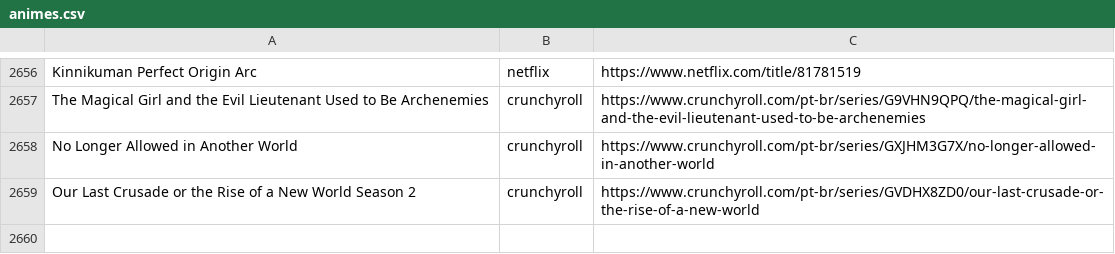
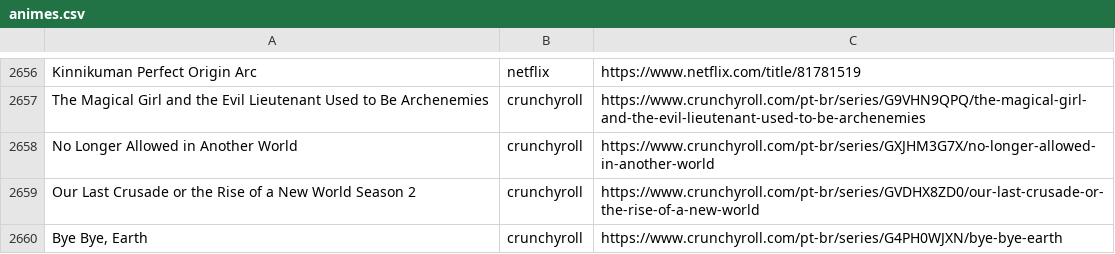
Before and after one commit to SantosThiago/Aniwatch_site, a CSV file: animes.csv, drawn as a sheet; only a part is shown, gaps mark what is left out; the diff names each change by its address in the sheet, - before the commit and + after, or states it on an @@ line.

```diff
--- a/animes.csv
+++ b/animes.csv
+row 2660: Bye Bye, Earth | crunchyroll | https://www.crunchyroll.com/pt-br/series/G4PH0WJXN/bye-bye-earth
```
Also changed, not shown: 1 other file.
